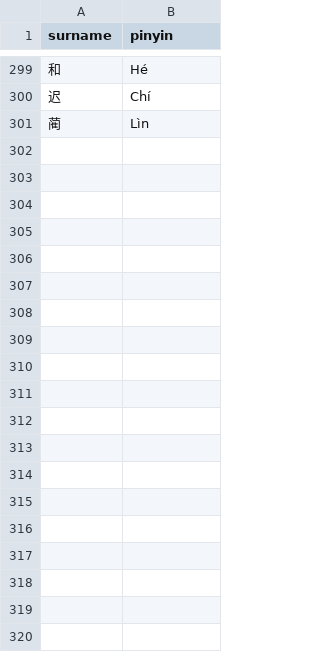
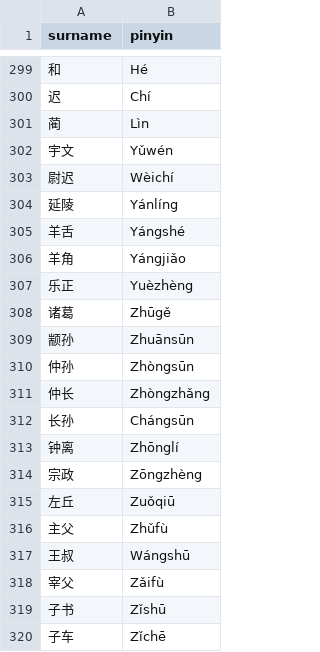
Before and after one commit to JessicaChuh/chinese_name_generator, a CSV file: family_name.csv, drawn as a sheet; only a part is shown, gaps mark what is left out; the diff covers the shown part only.

Commit message:
updated double family names

```diff
--- a/family_name.csv
+++ b/family_name.csv
@@ -301 +301,20 @@ surname,pinyin
 蔺,Lìn
+宇文,Yǔwén
+尉迟,Wèichí
+延陵,Yánlíng
+羊舌,Yángshé
+羊角,Yángjiǎo
+乐正,Yuèzhèng
+诸葛,Zhūgě
+颛孙,Zhuānsūn
+仲孙,Zhòngsūn
+仲长,Zhòngzhǎng
+长孙,Chángsūn
+钟离,Zhōnglí
+宗政,Zōngzhèng
+左丘,Zuǒqiū
+主父,Zhǔfù
+王叔,Wángshū
+宰父,Zǎifù
+子书,Zǐshū
+子车,Zǐchē
```
Also changed, not shown: 62 added rows elsewhere in this file.
